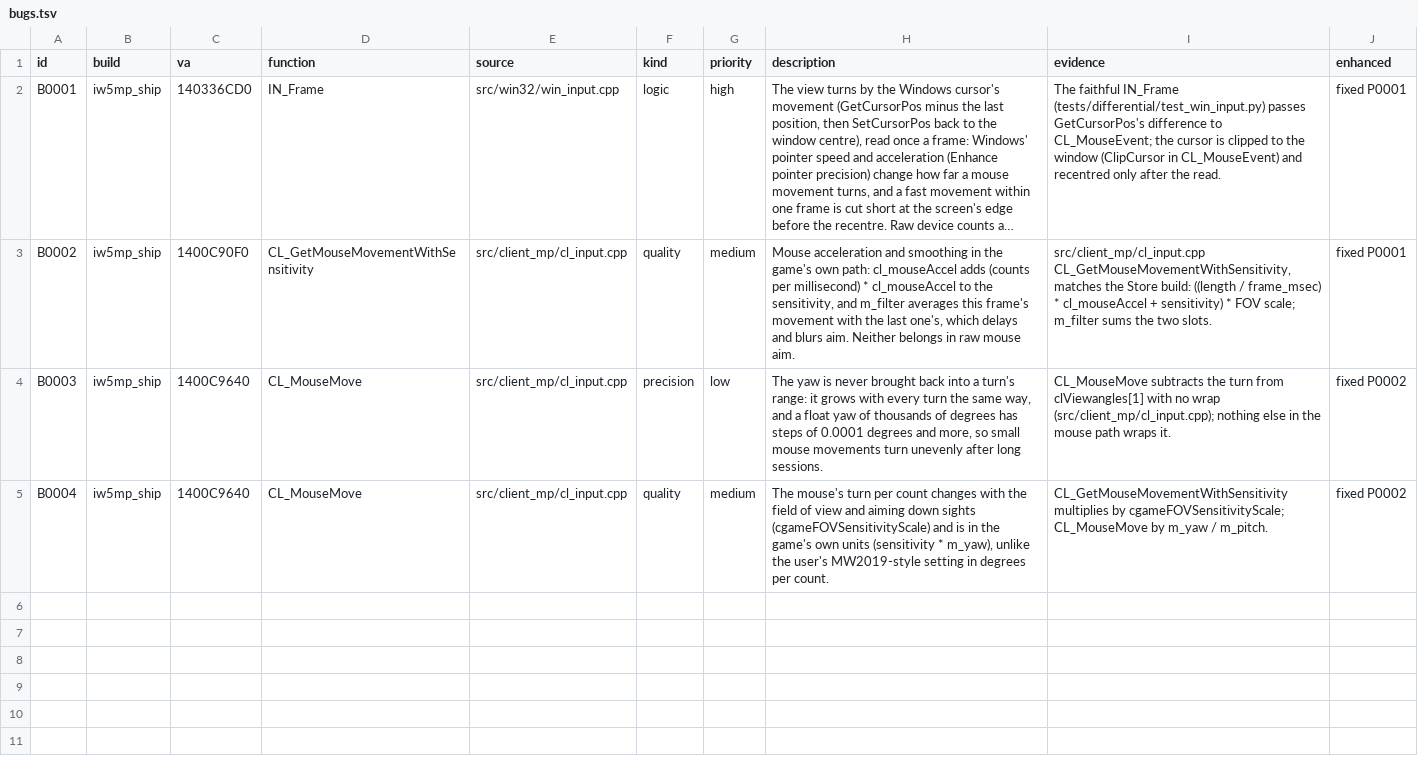
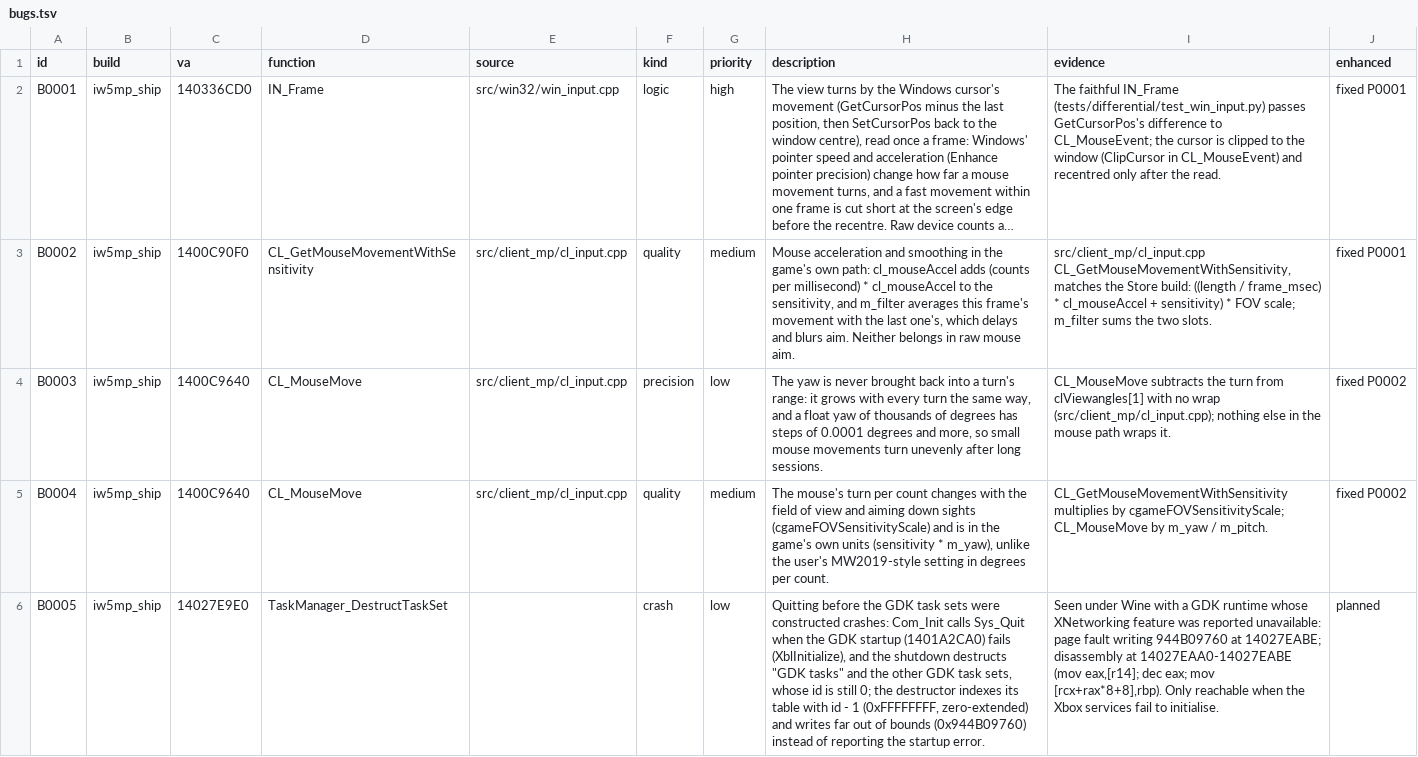
Before and after one commit to lizardpeter/modern-warfare-3-decomp, a TSV file: records/bugs.tsv, drawn as a sheet; long unchanged cells end in …; the diff names each change by its address in the sheet, - before the commit and + after, or states it on an @@ line.

```diff
--- a/records/bugs.tsv
+++ b/records/bugs.tsv
+row 6: B0005 | iw5mp_ship | 14027E9E0 | TaskManager_DestructTaskSet |  | crash | low | Quitting before the GDK task sets were constructed crashes: Com_Init calls Sys_Quit when the GDK startup (1401A2CA0) fails (XblInitialize), and the shutdown destructs "GDK tasks" and the other GDK task sets, whose id is still 0; the destructor indexes its table with id - 1 (0xFFFFFFFF, zero-extended) and writes far out of bounds (0x944B09760) instead of reporting the startup error. | Seen under Wine with a GDK runtime whose XNetworking feature was reported unavailable: page fault writing 944B09760 at 14027EABE; disassembly at 14027EAA0-14027EABE (mov eax,[r14]; dec eax; mov [rcx+rax*8+8],rbp). Only reachable when the Xbox services fail to initialise. | planned
```
Also changed, not shown: records/functions.tsv, records/names.tsv, 21 other files.
